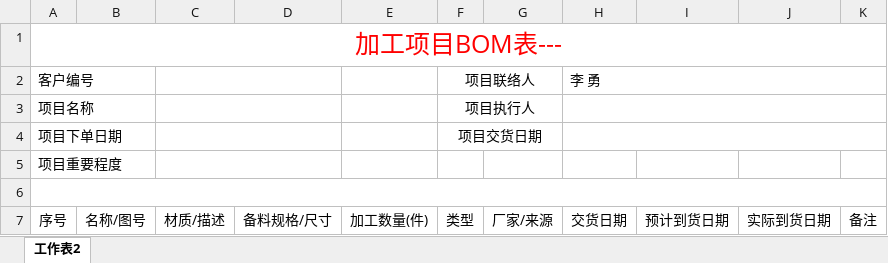
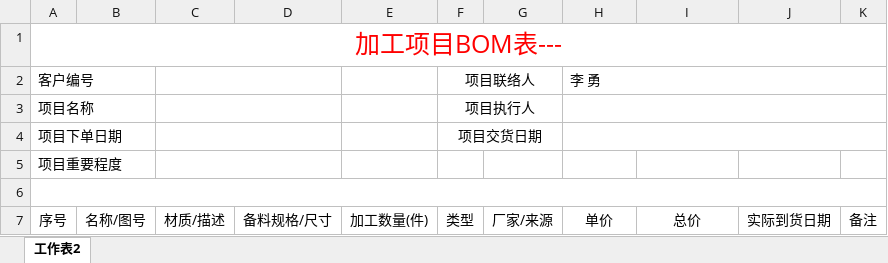
Before and after one commit to liihong/web-scpc, an Excel workbook: cms-server/utils/zjModel1.xlsx, sheet 工作表2, drawn as a sheet; values as stored, in another font and other column widths than the file's, no borders; the diff names each change by its address in the sheet, - before the commit and + after, or states it on an @@ line.

```diff
--- a/cms-server/utils/zjModel1.xlsx (sheet 工作表2)
+++ b/cms-server/utils/zjModel1.xlsx (sheet 工作表2)
-H7: 交货日期
+H7: 单价
-I7: 预计到货日期
+I7: 总价
```
Also changed, not shown: cms-server/utils/clModel.xlsx, cms-server/utils/clModel2.xlsx, 25 other files.
